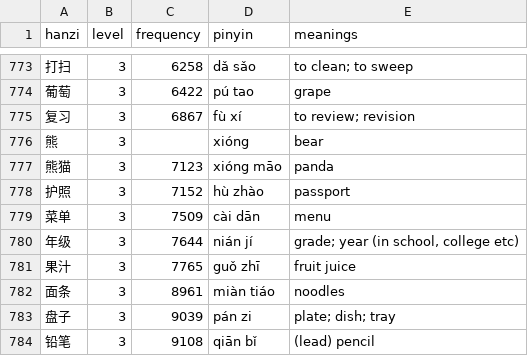
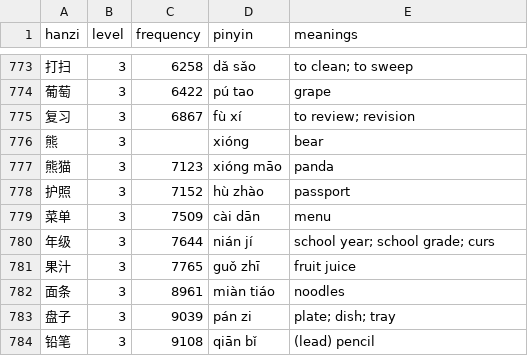
Before and after one commit to MarcFraile/hsk-flash-cards, a CSV file: data/hsk-manual.csv, drawn as a sheet; only a part is shown, gaps mark what is left out; the diff covers the shown part only; the diff names each change by its address in the sheet, - before the commit and + after, or states it on an @@ line.

```diff
--- a/data/hsk-manual.csv
+++ b/data/hsk-manual.csv
-E780 (meanings): grade; year (in school, college etc)
+E780 (meanings): school year; school grade; curs
```
Also changed, not shown: 1 added row, 1 removed row and 4 edited cells elsewhere in this file.
